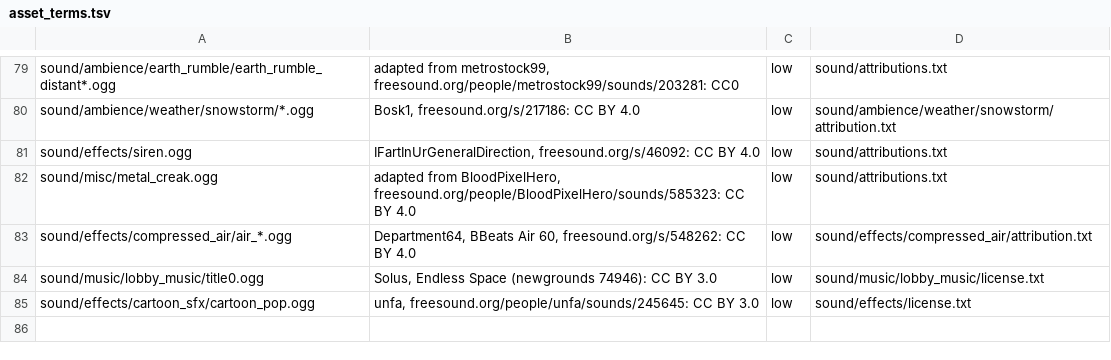
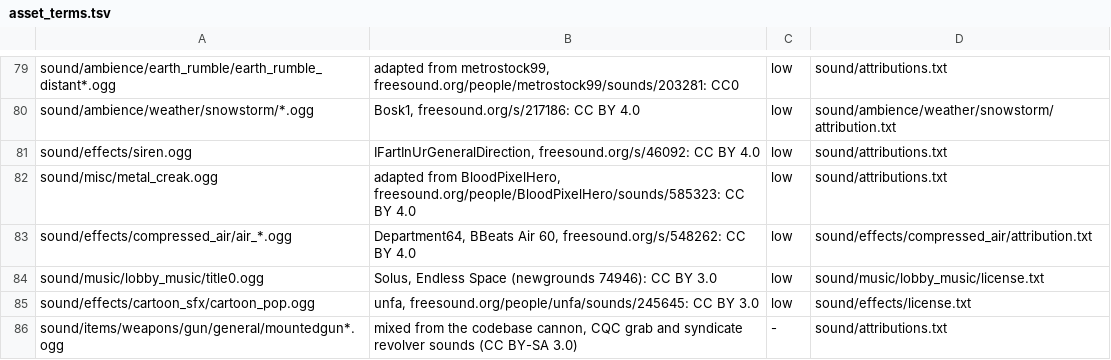
Before and after one commit to rswayd/space-station-rs, a TSV file: crates/ss13_mapload/src/asset_terms.tsv, drawn as a sheet; only a part is shown, gaps mark what is left out; the diff names each change by its address in the sheet, - before the commit and + after, or states it on an @@ line.

Commit message:
wave 23: PROTOCOL 100 (View Variables and subtype admin requests), code sounds, mounted gun licence rule, assets, parity recount

```diff
--- a/crates/ss13_mapload/src/asset_terms.tsv
+++ b/crates/ss13_mapload/src/asset_terms.tsv
+row 86: sound/items/weapons/gun/general/mountedgun*.ogg | mixed from the codebase cannon, CQC grab and syndicate revolver sounds (CC BY-SA 3.0) | - | sound/attributions.txt
```
Also changed, not shown: 5 other files.
